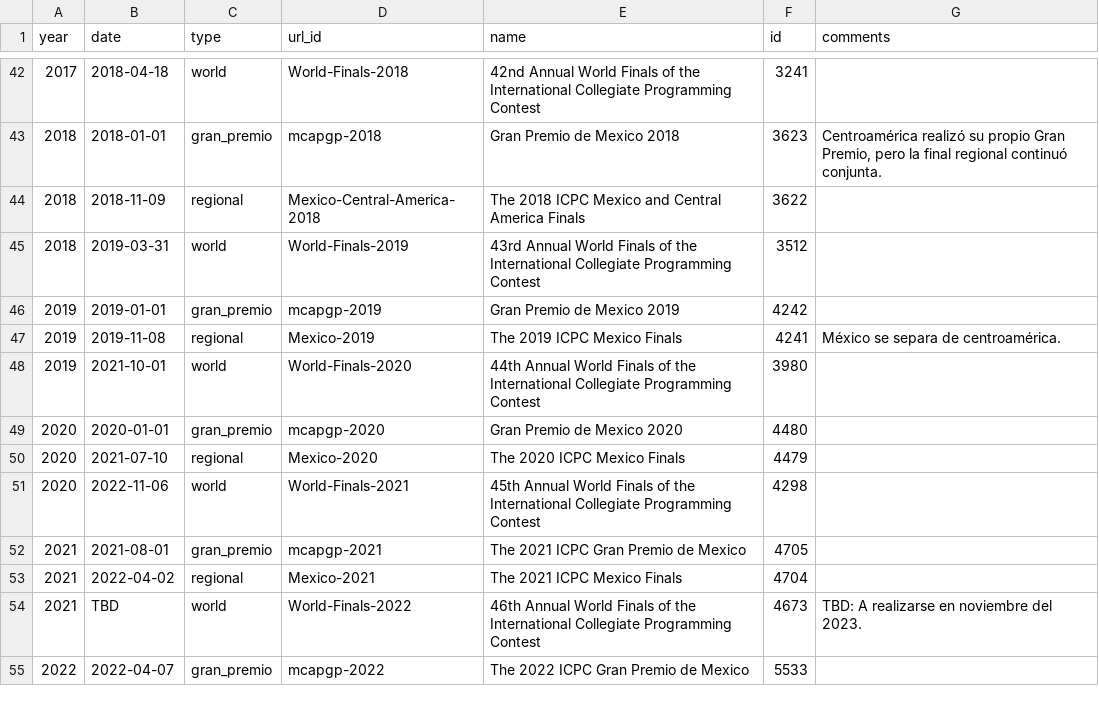
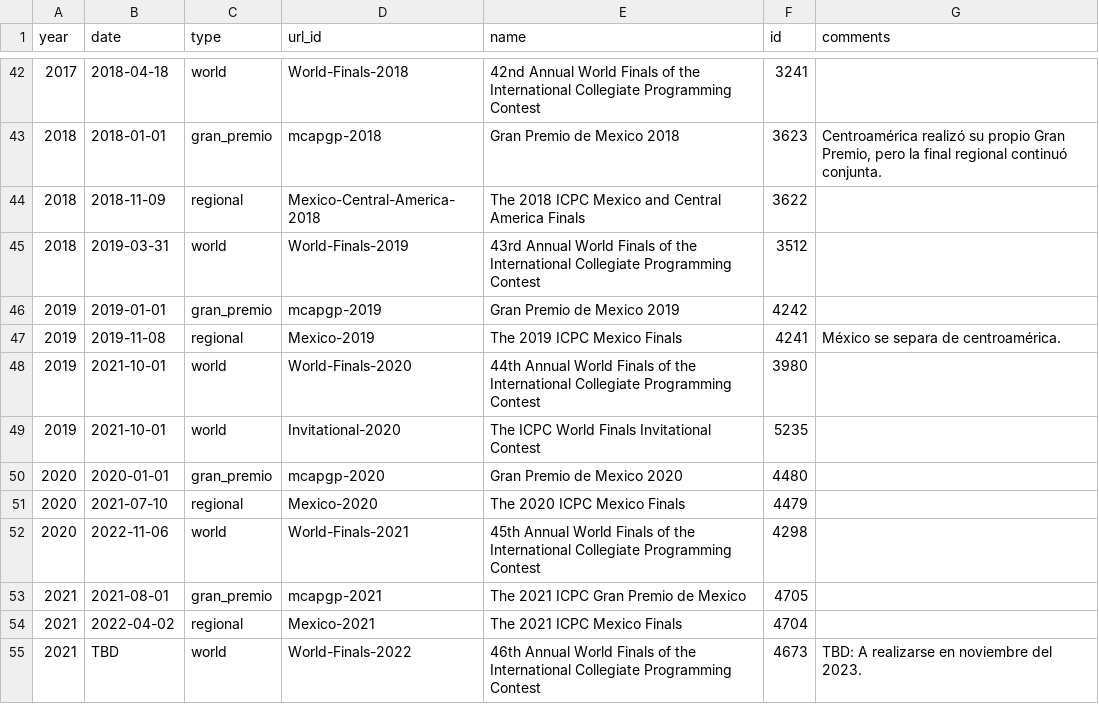
Before and after one commit to club-de-algoritmos/icpc-mexico-history, a CSV file: data/icpc_mexico_contests.csv, drawn as a sheet; only a part is shown, gaps mark what is left out; the shorter side is filled out with more unchanged rows.

Commit message:
Add World Finals Invitational handling.
This only happened for 2020 due to the COVID-19 pandemic, but it is
treated a second world finals and takes advantage of every team only
being able to be in one.

```diff
--- a/data/icpc_mexico_contests.csv
+++ b/data/icpc_mexico_contests.csv
@@ -48,2 +48,3 @@ year,date,type,url_id,name,id,comments
 2019,2021-10-01,world,World-Finals-2020,44th Annual World Finals of the International Collegiate Programming Contest,3980,
+2019,2021-10-01,world,Invitational-2020,The ICPC World Finals Invitational Contest,5235,
 2020,2020-01-01,gran_premio,mcapgp-2020,Gran Premio de Mexico 2020,4480,
```
Also changed, not shown: 11 other files.
